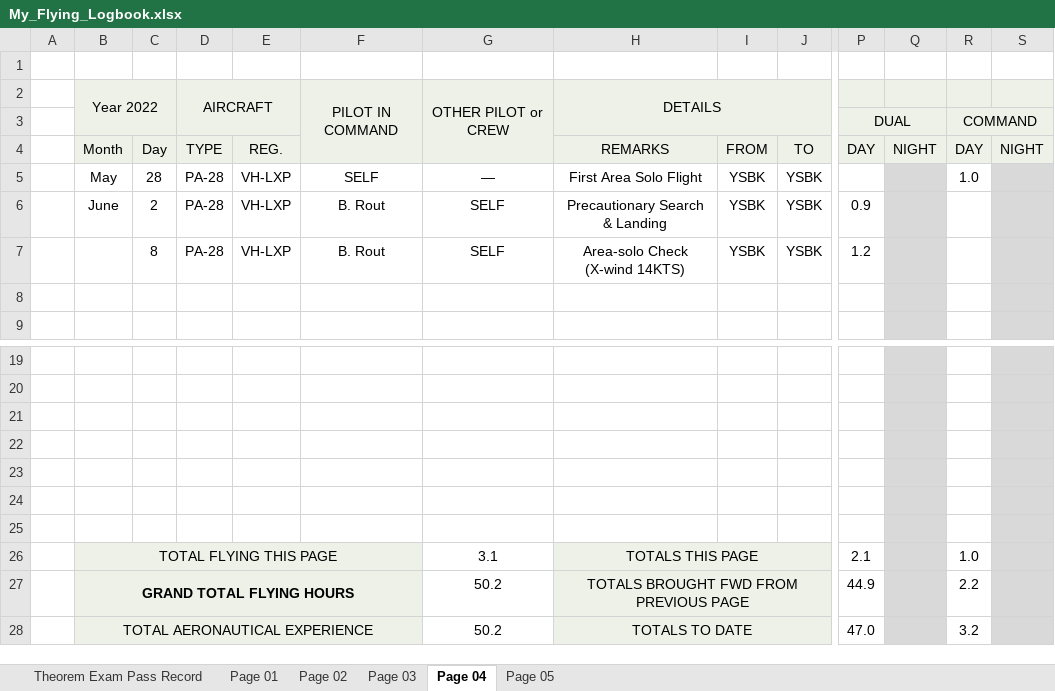
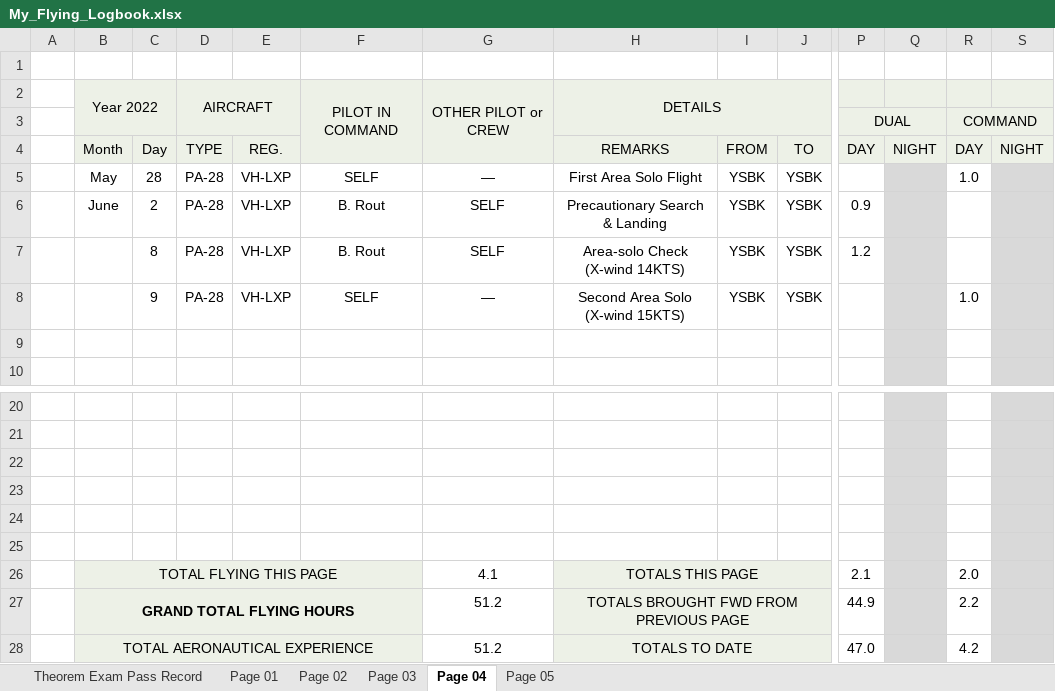
Before and after one commit to ninn-kou/PA28, an Excel workbook: My_Flying_Logbook.xlsx, sheet Page 04, drawn as a sheet; only a part is shown, gaps mark what is left out; values as stored, in another font and other column widths than the file's, no borders; removed rows and columns are numbered as before the commit, all else as after; rows hold the shown columns only; the diff names each change by its address in the sheet, - before the commit and + after, or states it on an @@ line.

Commit message:
Updating Logbook.

```diff
--- a/My_Flying_Logbook.xlsx (sheet Page 04)
+++ b/My_Flying_Logbook.xlsx (sheet Page 04)
+row 8:  |  | 9 | PA-28 | VH-LXP | SELF | — | Second Area Solo (X-wind 15KTS) | YSBK | YSBK |  |  | 1.0
-row 25: (empty)
-G26: 3.1
+G26: 4.1
-R26: 1.0
+R26: 2.0
-G27:G28: 50.2
+G27:G28: 51.2
-R28: 3.2
+R28: 4.2
```
Also changed, not shown: sheet Page 05, 1 other file.
